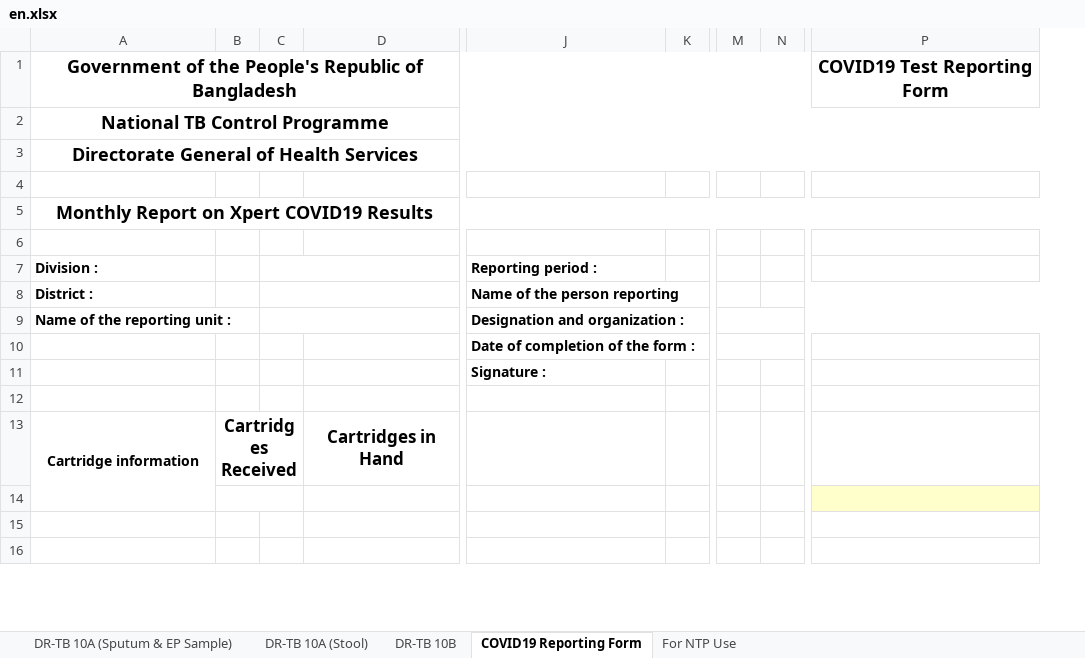
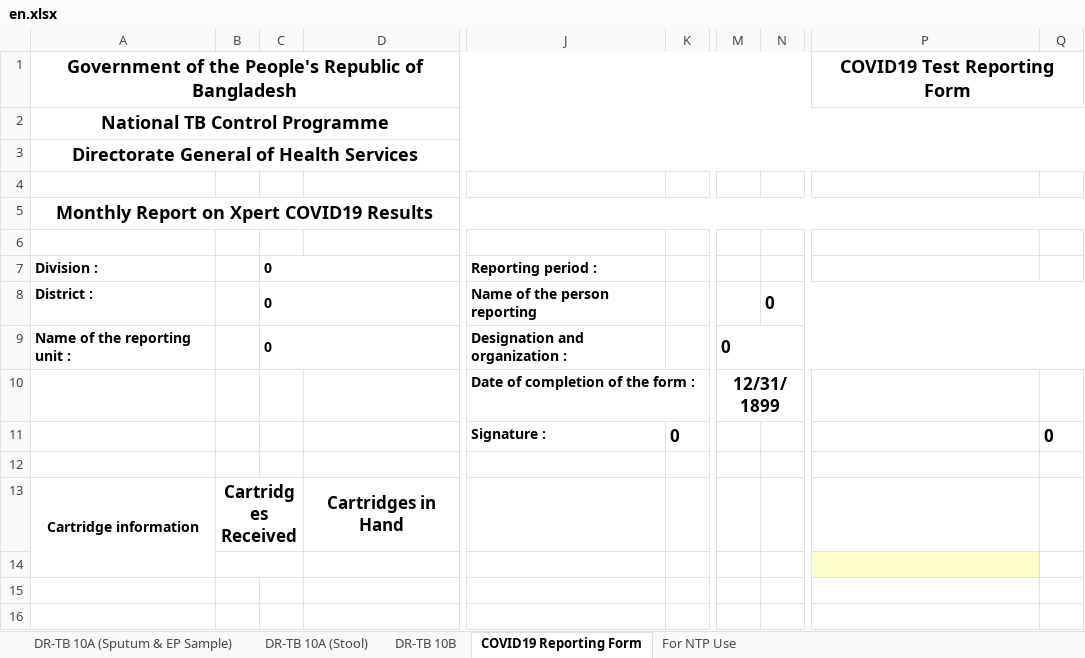
Before and after one commit to RahatSaqib/aspect, an Excel workbook: api/templates/results_10a_10b_covid/en.xlsx, sheet COVID19 Reporting Form, drawn as a sheet; only a part is shown, gaps mark what is left out; values as stored, in another font and other column widths than the file's, no borders; charts and pictures not drawn; removed rows and columns are numbered as before the commit, all else as after; the diff names each change by its address in the sheet, - before the commit and + after, or states it on an @@ line.

Commit message:
fix: ASP-7056 sheet updated for report 10A10B

```diff
--- a/api/templates/results_10a_10b_covid/en.xlsx (sheet COVID19 Reporting Form)
+++ b/api/templates/results_10a_10b_covid/en.xlsx (sheet COVID19 Reporting Form)
-column K, empty
+column K, row 11: 0
-column M, empty
+column M, rows 9-10: 0 | 12/31/1899
+column Q, row 11: 0
+P1:Q1 merged
-C7: (empty)
+C7: 0
-C8:C9 (0): (empty)
+C8:C9 (0): 0
-N8: (empty)
+N8: 0
```
Also changed, not shown: sheet For NTP Use, sheet DR-TB 10A (Stool), sheet DR-TB 10A (Sputum & EP Sample), charts or pictures.
